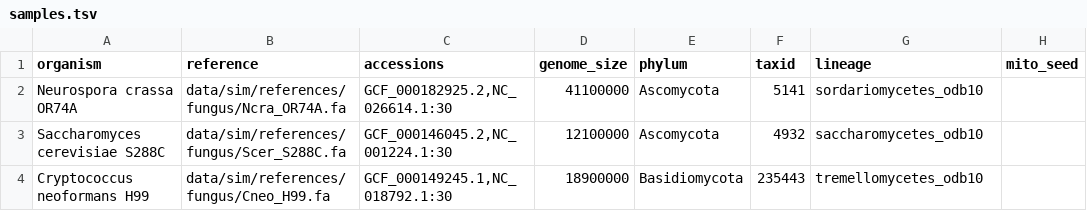
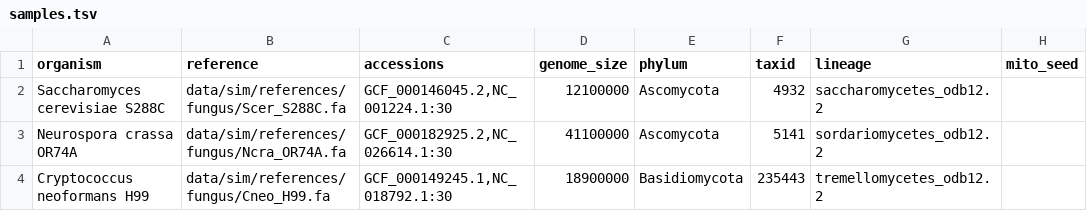
Before and after one commit to chtsai0105/AAFTF_manuscript, a TSV file: config/samples.tsv, drawn as a sheet.

```diff
--- a/config/samples.tsv
+++ b/config/samples.tsv
@@ -1,4 +1,4 @@
 organism	reference	accessions	genome_size	phylum	taxid	lineage	mito_seed
-Neurospora crassa OR74A	data/sim/references/fungus/Ncra_OR74A.fa	GCF_000182925.2,NC_026614.1:30	41100000	Ascomycota	5141	sordariomycetes_odb10	
-Saccharomyces cerevisiae S288C	data/sim/references/fungus/Scer_S288C.fa	GCF_000146045.2,NC_001224.1:30	12100000	Ascomycota	4932	saccharomycetes_odb10	
-Cryptococcus neoformans H99	data/sim/references/fungus/Cneo_H99.fa	GCF_000149245.1,NC_018792.1:30	18900000	Basidiomycota	235443	tremellomycetes_odb10	
+Saccharomyces cerevisiae S288C	data/sim/references/fungus/Scer_S288C.fa	GCF_000146045.2,NC_001224.1:30	12100000	Ascomycota	4932	saccharomycetes_odb12.2	
+Neurospora crassa OR74A	data/sim/references/fungus/Ncra_OR74A.fa	GCF_000182925.2,NC_026614.1:30	41100000	Ascomycota	5141	sordariomycetes_odb12.2	
+Cryptococcus neoformans H99	data/sim/references/fungus/Cneo_H99.fa	GCF_000149245.1,NC_018792.1:30	18900000	Basidiomycota	235443	tremellomycetes_odb12.2	
```
Also changed, not shown: 10 other files.
